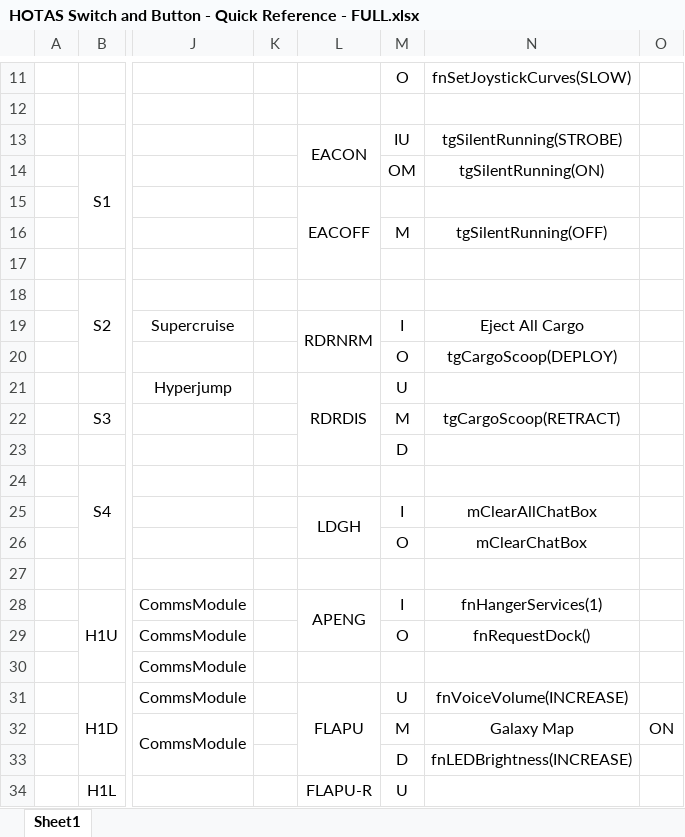
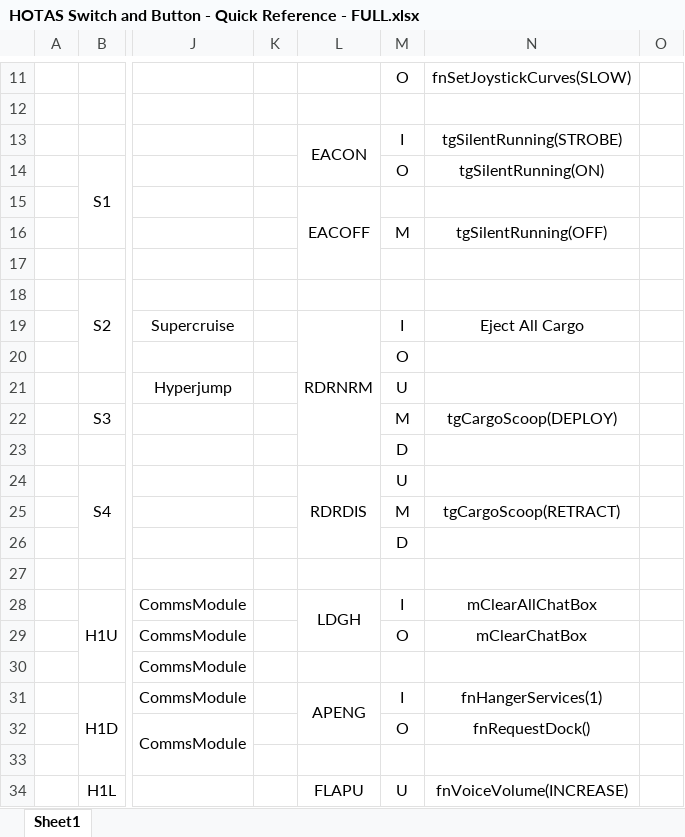
Before and after one commit to ClickerNZ/ED_TargetScript-502, an Excel workbook: Maps/HOTAS Switch and Button - Quick Reference - FULL.xlsx, sheet Sheet1, drawn as a sheet; only a part is shown, gaps mark what is left out; values as stored, in another font and other column widths than the file's, no borders; removed rows and columns are numbered as before the commit, all else as after; the diff covers the shown part only; the diff names each change by its address in the sheet, - before the commit and + after, or states it on an @@ line.

```diff
--- a/Maps/HOTAS Switch and Button - Quick Reference - FULL.xlsx (sheet Sheet1)
+++ b/Maps/HOTAS Switch and Button - Quick Reference - FULL.xlsx (sheet Sheet1)
-M13: IU
+M13: I
-M14: OM
+M14: O
-L19:L20 merged
+L19:L23 merged
-N20: tgCargoScoop(DEPLOY)
+N20: (empty)
-L21: RDRDIS
+L21: (empty)
-L21:L23 merged
-N22: tgCargoScoop(RETRACT)
+N22: tgCargoScoop(DEPLOY)
-L24: (empty)
+L24: RDRDIS
+L24:L26 merged
-M24: (empty)
+M24: U
-L25: LDGH
+L25: (empty)
-L25:L26 merged
-M25: I
+M25: M
-N25: mClearAllChatBox
+N25: tgCargoScoop(RETRACT)
-M26: O
+M26: D
-N26: mClearChatBox
+N26: (empty)
-L28: APENG
+L28: LDGH
-N28: fnHangerServices(1)
+N28: mClearAllChatBox
-N29: fnRequestDock()
+N29: mClearChatBox
-L31: FLAPU
+L31: APENG
-L31:L33 merged
+L31:L32 merged
-M31: U
+M31: I
-N31: fnVoiceVolume(INCREASE)
+N31: fnHangerServices(1)
-M32: M
+M32: O
-N32: Galaxy Map
+N32: fnRequestDock()
-O32: ON
+O32: (empty)
-M33: D
+M33: (empty)
-N33: fnLEDBrightness(INCREASE)
+N33: (empty)
-L34: FLAPU-R
+L34: FLAPU
-N34: (empty)
+N34: fnVoiceVolume(INCREASE)
```
Also changed, not shown: 12 added rows, 8 removed rows, 65 edited cells, cell formats and merged cells elsewhere in this sheet.
